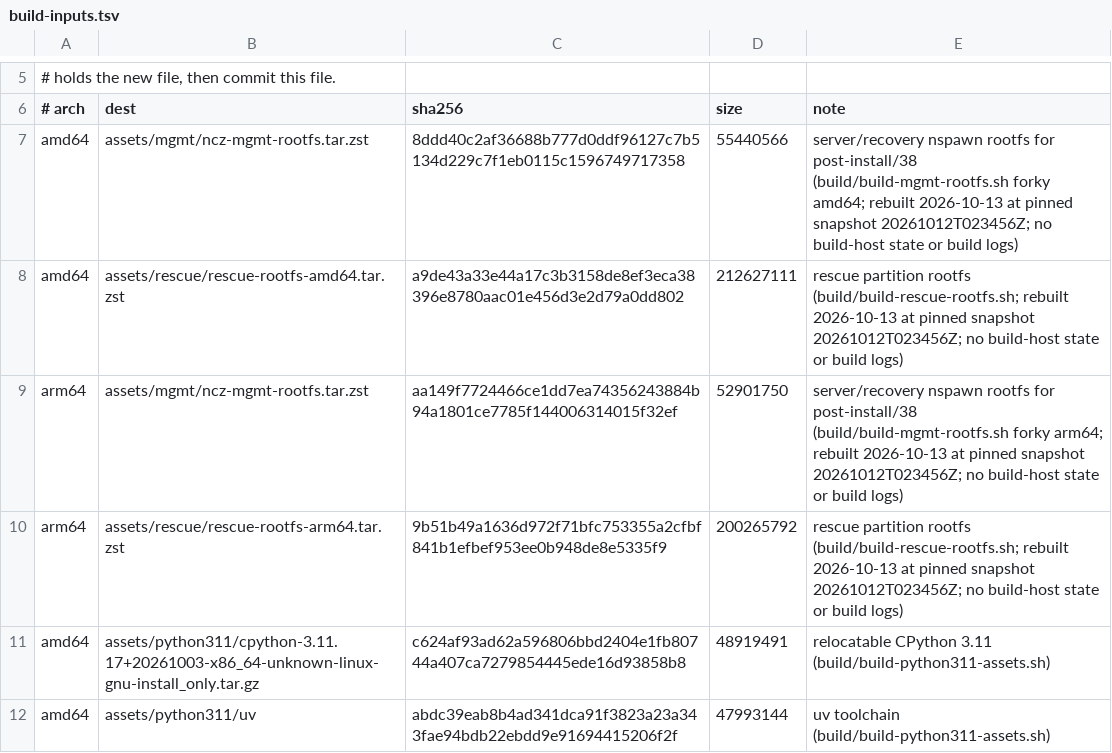
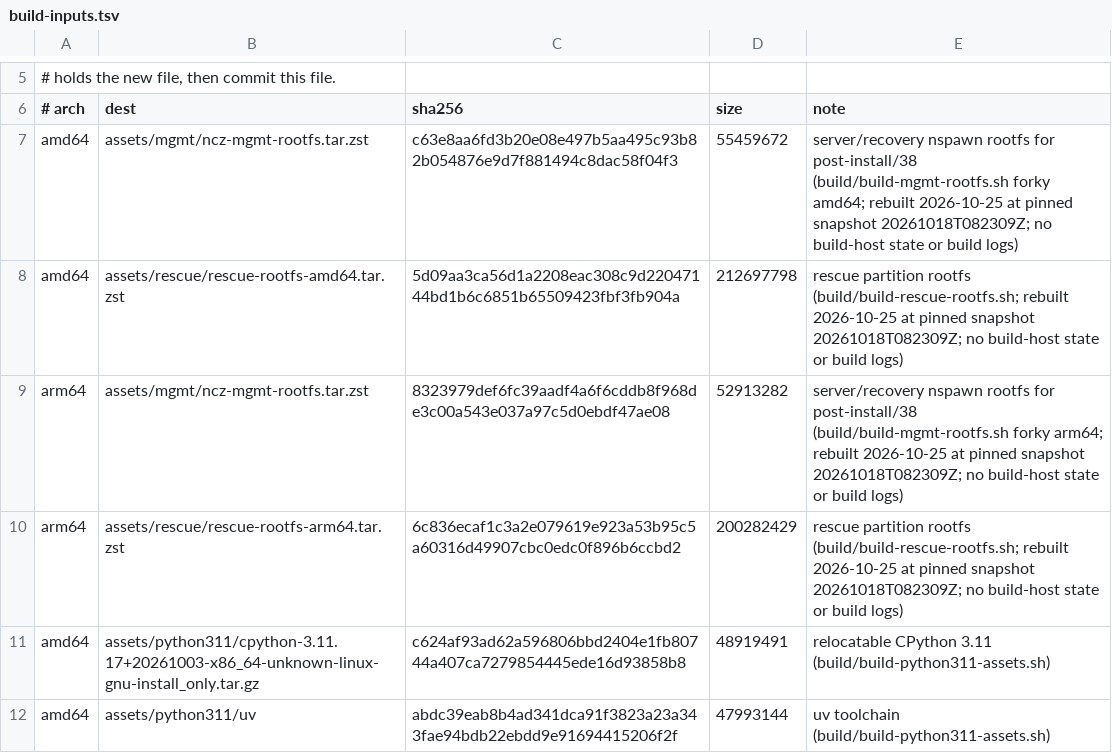
Before and after one commit to ncz-os/cix-installer, a TSV file: manifests/build-inputs.tsv, drawn as a sheet; only a part is shown, gaps mark what is left out.

Commit message:
build-inputs: rescue and recovery rootfs at snapshot 20261018T082309Z
The four rootfs archives were built on 2026-10-13 against snapshot
20261012T023456Z. After the substrate refresh the forky provenance gate
rejected them: openssh 10.5p1-1, passwd 4.20.2-2, gnupg 2.4.9-7 and others
are no longer in the pinned snapshot, and their apt sources named the old
snapshot.

Rebuilt with build/build-rescue-rootfs.sh and build/build-mgmt-rootfs.sh at
the release.conf snapshot (amd64 on HYDRA, arm64 on ULTRA) and published
with stage-build-inputs.sh --publish. forky-provenance --rootfs: rescue 392
(amd64) and 389 (arm64) packages, recovery 149 each, 0 failures; no
machine-id, host keys or apt logs in the archives. The previous store files
stay as *.sha256-<prefix>. determinism.pin follows.

```diff
--- a/manifests/build-inputs.tsv
+++ b/manifests/build-inputs.tsv
@@ -6,6 +6,6 @@
 # arch	dest	sha256	size	note
-amd64	assets/mgmt/ncz-mgmt-rootfs.tar.zst	8ddd40c2af36688b777d0ddf96127c7b5134d229c7f1eb0115c1596749717358	55440566	server/recovery nspawn rootfs for post-install/38 (build/build-mgmt-rootfs.sh forky amd64; rebuilt 2026-10-13 at pinned snapshot 20261012T023456Z; no build-host state or build logs)
-amd64	assets/rescue/rescue-rootfs-amd64.tar.zst	a9de43a33e44a17c3b3158de8ef3eca38396e8780aac01e456d3e2d79a0dd802	212627111	rescue partition rootfs (build/build-rescue-rootfs.sh; rebuilt 2026-10-13 at pinned snapshot 20261012T023456Z; no build-host state or build logs)
-arm64	assets/mgmt/ncz-mgmt-rootfs.tar.zst	aa149f7724466ce1dd7ea74356243884b94a1801ce7785f144006314015f32ef	52901750	server/recovery nspawn rootfs for post-install/38 (build/build-mgmt-rootfs.sh forky arm64; rebuilt 2026-10-13 at pinned snapshot 20261012T023456Z; no build-host state or build logs)
-arm64	assets/rescue/rescue-rootfs-arm64.tar.zst	9b51b49a1636d972f71bfc753355a2cfbf841b1efbef953ee0b948de8e5335f9	200265792	rescue partition rootfs (build/build-rescue-rootfs.sh; rebuilt 2026-10-13 at pinned snapshot 20261012T023456Z; no build-host state or build logs)
+amd64	assets/mgmt/ncz-mgmt-rootfs.tar.zst	c63e8aa6fd3b20e08e497b5aa495c93b82b054876e9d7f881494c8dac58f04f3	55459672	server/recovery nspawn rootfs for post-install/38 (build/build-mgmt-rootfs.sh forky amd64; rebuilt 2026-10-25 at pinned snapshot 20261018T082309Z; no build-host state or build logs)
+amd64	assets/rescue/rescue-rootfs-amd64.tar.zst	5d09aa3ca56d1a2208eac308c9d22047144bd1b6c6851b65509423fbf3fb904a	212697798	rescue partition rootfs (build/build-rescue-rootfs.sh; rebuilt 2026-10-25 at pinned snapshot 20261018T082309Z; no build-host state or build logs)
+arm64	assets/mgmt/ncz-mgmt-rootfs.tar.zst	8323979def6fc39aadf4a6f6cddb8f968de3c00a543e037a97c5d0ebdf47ae08	52913282	server/recovery nspawn rootfs for post-install/38 (build/build-mgmt-rootfs.sh forky arm64; rebuilt 2026-10-25 at pinned snapshot 20261018T082309Z; no build-host state or build logs)
+arm64	assets/rescue/rescue-rootfs-arm64.tar.zst	6c836ecaf1c3a2e079619e923a53b95c5a60316d49907cbc0edc0f896b6ccbd2	200282429	rescue partition rootfs (build/build-rescue-rootfs.sh; rebuilt 2026-10-25 at pinned snapshot 20261018T082309Z; no build-host state or build logs)
 amd64	assets/python311/cpython-3.11.17+20261003-x86_64-unknown-linux-gnu-install_only.tar.gz	c624af93ad62a596806bbd2404e1fb80744a407ca7279854445ede16d93858b8	48919491	relocatable CPython 3.11 (build/build-python311-assets.sh)
```
Also changed, not shown: 1 other file.
